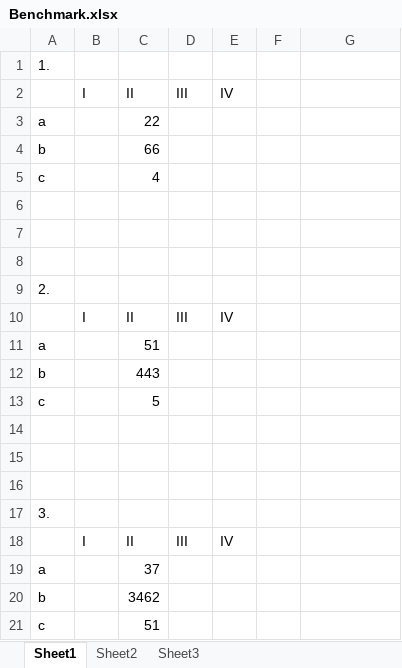
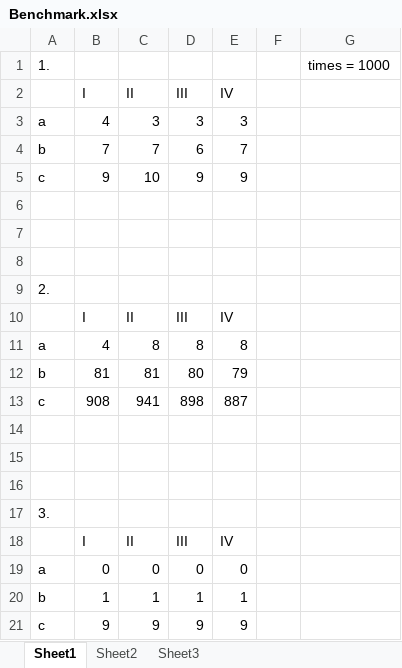
Before and after one commit to spboom/Algoritmiek-en-Datastructuren, an Excel workbook: Week 5/Benchmark.xlsx, sheet Sheet1, drawn as a sheet; values as stored, in another font and other column widths than the file's, no borders; table styles not drawn; removed rows and columns are numbered as before the commit, all else as after; the diff names each change by its address in the sheet, - before the commit and + after, or states it on an @@ line.

```diff
--- a/Week 5/Benchmark.xlsx (sheet Sheet1)
+++ b/Week 5/Benchmark.xlsx (sheet Sheet1)
-G1: (empty)
+G1: times = 1000
-row 3: a |  | 22
-row 4: b |  | 66
-row 5: c |  | 4
+row 3: a | 4 | 3 | 3 | 3
+row 4: b | 7 | 7 | 6 | 7
+row 5: c | 9 | 10 | 9 | 9
-row 11: a |  | 51
-row 12: b |  | 443
-row 13: c |  | 5
+row 11: a | 4 | 8 | 8 | 8
+row 12: b | 81 | 81 | 80 | 79
+row 13: c | 908 | 941 | 898 | 887
-row 19: a |  | 37
-row 20: b |  | 3462
-row 21: c |  | 51
+row 19: a | 0 | 0 | 0 | 0
+row 20: b | 1 | 1 | 1 | 1
+row 21: c | 9 | 9 | 9 | 9
```
Also changed, not shown: 1 other file.
